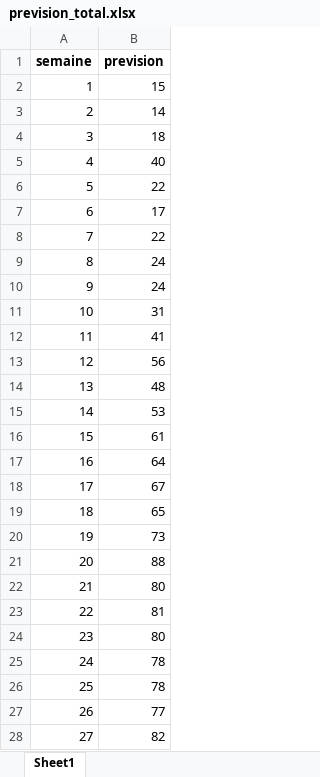
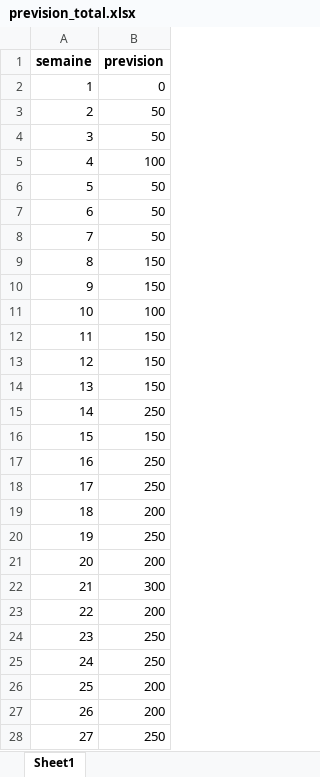
Before and after one commit to rabio10/PFA-app, an Excel workbook: mysite/prevision_total.xlsx, sheet Sheet1, drawn as a sheet; only a part is shown; values as stored, in another font and other column widths than the file's, no borders; the diff covers the shown part only; the diff names each change by its address in the sheet, - before the commit and + after, or states it on an @@ line.

```diff
--- a/mysite/prevision_total.xlsx (sheet Sheet1)
+++ b/mysite/prevision_total.xlsx (sheet Sheet1)
-B2 (prevision): 15
+B2 (prevision): 0
-B3 (prevision): 14
+B3 (prevision): 50
-B4 (prevision): 18
+B4 (prevision): 50
-B5 (prevision): 40
+B5 (prevision): 100
-B6 (prevision): 22
+B6 (prevision): 50
-B7 (prevision): 17
+B7 (prevision): 50
-B8 (prevision): 22
+B8 (prevision): 50
-B9:B10 (prevision): 24
+B9:B10 (prevision): 150
-B11 (prevision): 31
+B11 (prevision): 100
-B12 (prevision): 41
+B12 (prevision): 150
-B13 (prevision): 56
+B13 (prevision): 150
-B14 (prevision): 48
+B14 (prevision): 150
-B15 (prevision): 53
+B15 (prevision): 250
-B16 (prevision): 61
+B16 (prevision): 150
-B17 (prevision): 64
+B17 (prevision): 250
-B18 (prevision): 67
+B18 (prevision): 250
-B19 (prevision): 65
+B19 (prevision): 200
-B20 (prevision): 73
+B20 (prevision): 250
-B21 (prevision): 88
+B21 (prevision): 200
-B22 (prevision): 80
+B22 (prevision): 300
-B23 (prevision): 81
+B23 (prevision): 200
-B24 (prevision): 80
+B24 (prevision): 250
-B25 (prevision): 78
+B25 (prevision): 250
-B26 (prevision): 78
+B26 (prevision): 200
-B27 (prevision): 77
+B27 (prevision): 200
-B28 (prevision): 82
+B28 (prevision): 250
```
Also changed, not shown: 25 edited cells elsewhere in this sheet, mysite/prevision.xlsx, 8 other files.
